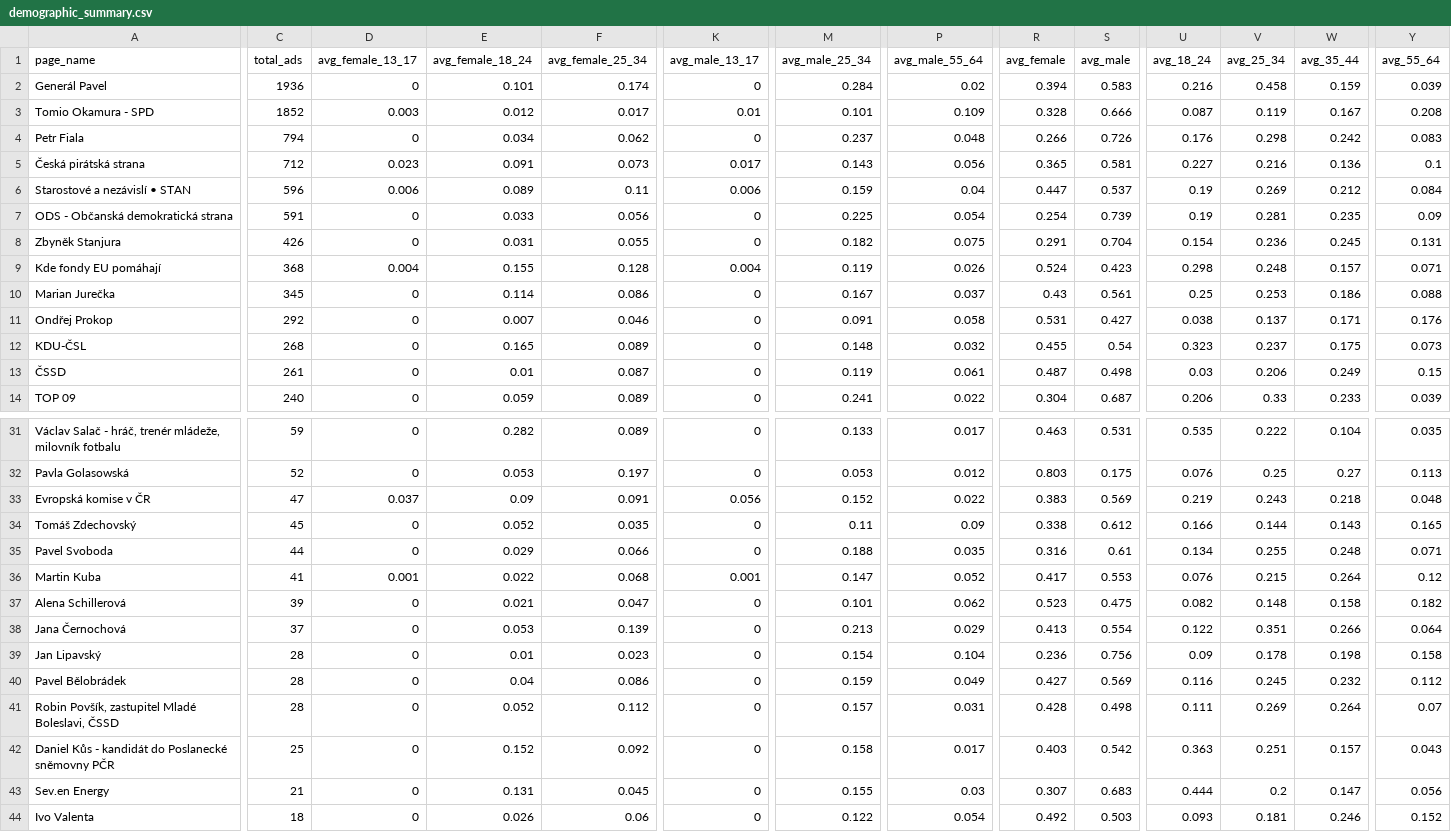
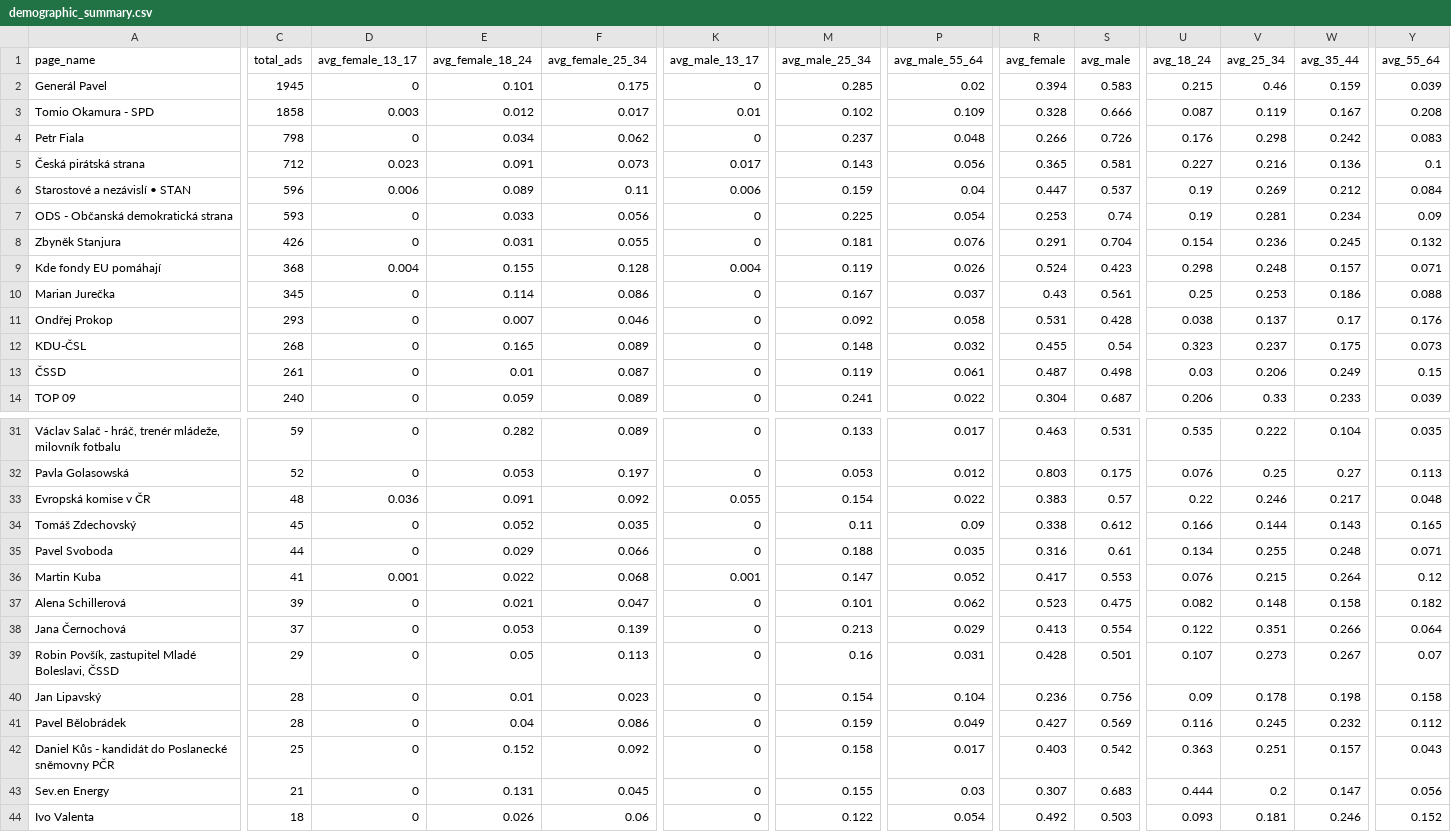
Before and after one commit to opop999/election_monitoring_fb_ads, a CSV file: data/summary_tables/demographic_summary.csv, drawn as a sheet; only a part is shown, gaps mark what is left out; removed rows and columns are numbered as before the commit, all else as after; rows hold the shown columns only; the diff covers the shown part only; the diff names each change by its address in the sheet, - before the commit and + after, or states it on an @@ line.

```diff
--- a/data/summary_tables/demographic_summary.csv
+++ b/data/summary_tables/demographic_summary.csv
-C2 (total_ads): 1936
+C2 (total_ads): 1945
-F2 (avg_female_25_34): 0.174
+F2 (avg_female_25_34): 0.175
-M2 (avg_male_25_34): 0.284
+M2 (avg_male_25_34): 0.285
-U2 (avg_18_24): 0.216
+U2 (avg_18_24): 0.215
-V2 (avg_25_34): 0.458
+V2 (avg_25_34): 0.46
-C3 (total_ads): 1852
+C3 (total_ads): 1858
-M3 (avg_male_25_34): 0.101
+M3 (avg_male_25_34): 0.102
-C4 (total_ads): 794
+C4 (total_ads): 798
-C7 (total_ads): 591
+C7 (total_ads): 593
-R7 (avg_female): 0.254
+R7 (avg_female): 0.253
-S7 (avg_male): 0.739
+S7 (avg_male): 0.74
-W7 (avg_35_44): 0.235
+W7 (avg_35_44): 0.234
-M8 (avg_male_25_34): 0.182
+M8 (avg_male_25_34): 0.181
-P8 (avg_male_55_64): 0.075
+P8 (avg_male_55_64): 0.076
-Y8 (avg_55_64): 0.131
+Y8 (avg_55_64): 0.132
-C11 (total_ads): 292
+C11 (total_ads): 293
-M11 (avg_male_25_34): 0.091
+M11 (avg_male_25_34): 0.092
-S11 (avg_male): 0.427
+S11 (avg_male): 0.428
-W11 (avg_35_44): 0.171
+W11 (avg_35_44): 0.17
-C33 (total_ads): 47
+C33 (total_ads): 48
-D33 (avg_female_13_17): 0.037
+D33 (avg_female_13_17): 0.036
-E33 (avg_female_18_24): 0.09
+E33 (avg_female_18_24): 0.091
-F33 (avg_female_25_34): 0.091
+F33 (avg_female_25_34): 0.092
-K33 (avg_male_13_17): 0.056
+K33 (avg_male_13_17): 0.055
-M33 (avg_male_25_34): 0.152
+M33 (avg_male_25_34): 0.154
-S33 (avg_male): 0.569
+S33 (avg_male): 0.57
-U33 (avg_18_24): 0.219
+U33 (avg_18_24): 0.22
-V33 (avg_25_34): 0.243
+V33 (avg_25_34): 0.246
-W33 (avg_35_44): 0.218
+W33 (avg_35_44): 0.217
+row 39: Robin Povšík, zastupitel Mladé Boleslavi, ČSSD | 29 | 0 | 0.05 | 0.113 | 0 | 0.16 | 0.031 | 0.428 | 0.501 | 0.107 | 0.273 | 0.267 | 0.07
-row 41: Robin Povšík, zastupitel Mladé Boleslavi, ČSSD | 28 | 0 | 0.052 | 0.112 | 0 | 0.157 | 0.031 | 0.428 | 0.498 | 0.111 | 0.269 | 0.264 | 0.07
```
Also changed, not shown: 19 edited cells elsewhere in this file, data/summary_tables/ad_summary.csv, data/summary_tables/merged_summary.csv, 21 other files.
